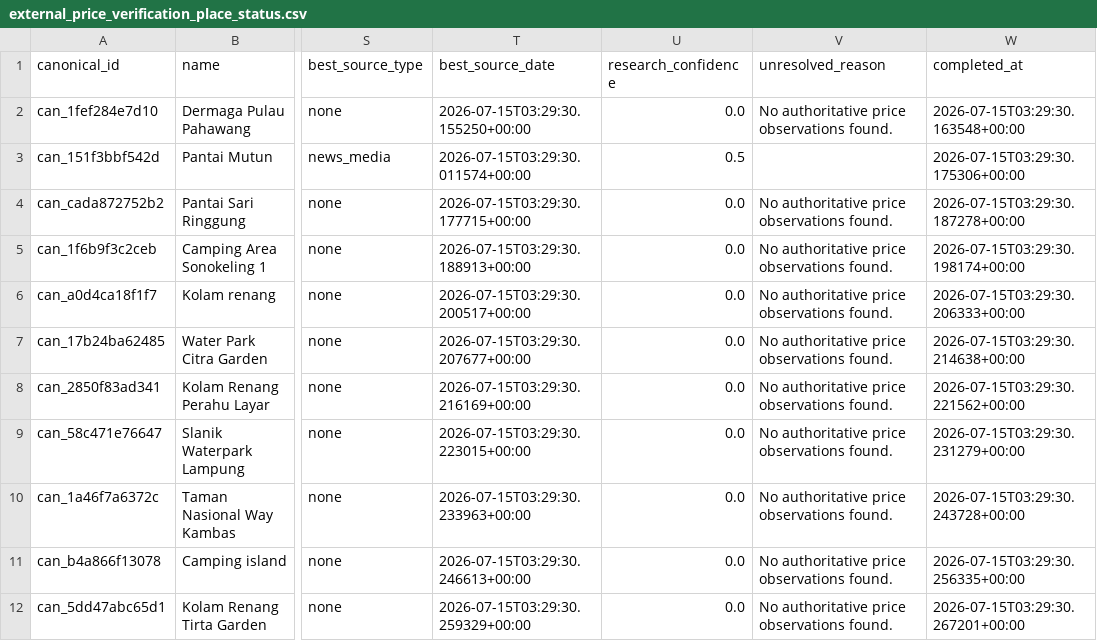
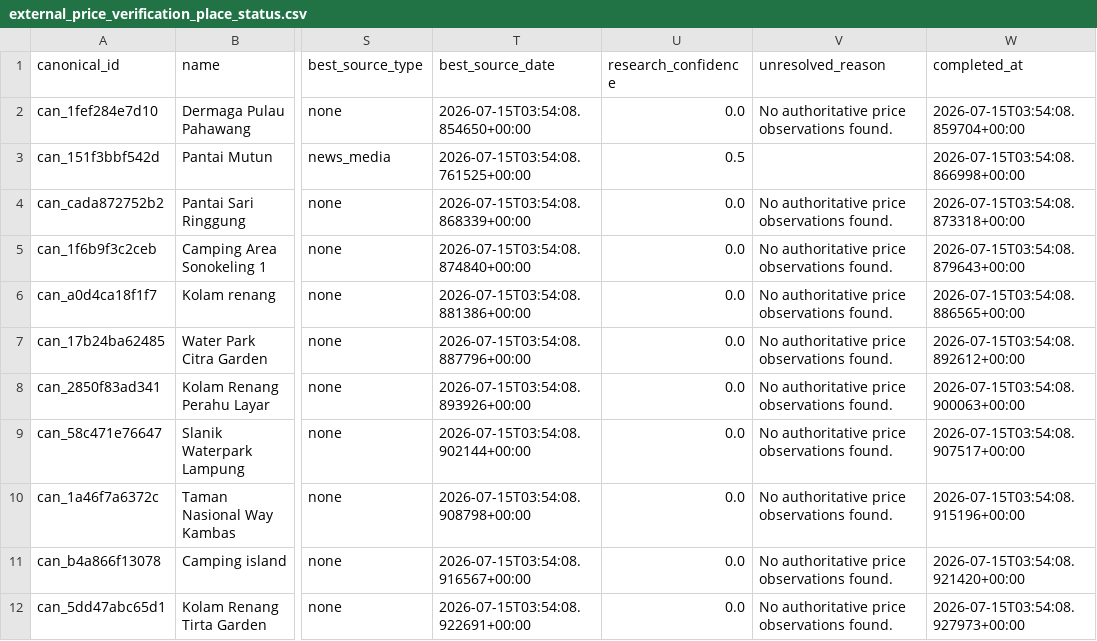
Before and after one commit to RahmatHadinata23758051/RekomendasiWisata, a CSV file: Scraping/reports/external_price_verification_place_status.csv, drawn as a sheet; only a part is shown, gaps mark what is left out; the diff names each change by its address in the sheet, - before the commit and + after, or states it on an @@ line.

```diff
--- a/Scraping/reports/external_price_verification_place_status.csv
+++ b/Scraping/reports/external_price_verification_place_status.csv
-T2 (best_source_date): 2026-07-15T03:29:30.155250+00:00
+T2 (best_source_date): 2026-07-15T03:54:08.854650+00:00
-W2 (completed_at): 2026-07-15T03:29:30.163548+00:00
+W2 (completed_at): 2026-07-15T03:54:08.859704+00:00
-T3 (best_source_date): 2026-07-15T03:29:30.011574+00:00
+T3 (best_source_date): 2026-07-15T03:54:08.761525+00:00
-W3 (completed_at): 2026-07-15T03:29:30.175306+00:00
+W3 (completed_at): 2026-07-15T03:54:08.866998+00:00
-T4 (best_source_date): 2026-07-15T03:29:30.177715+00:00
+T4 (best_source_date): 2026-07-15T03:54:08.868339+00:00
-W4 (completed_at): 2026-07-15T03:29:30.187278+00:00
+W4 (completed_at): 2026-07-15T03:54:08.873318+00:00
-T5 (best_source_date): 2026-07-15T03:29:30.188913+00:00
+T5 (best_source_date): 2026-07-15T03:54:08.874840+00:00
-W5 (completed_at): 2026-07-15T03:29:30.198174+00:00
+W5 (completed_at): 2026-07-15T03:54:08.879643+00:00
-T6 (best_source_date): 2026-07-15T03:29:30.200517+00:00
+T6 (best_source_date): 2026-07-15T03:54:08.881386+00:00
-W6 (completed_at): 2026-07-15T03:29:30.206333+00:00
+W6 (completed_at): 2026-07-15T03:54:08.886565+00:00
-T7 (best_source_date): 2026-07-15T03:29:30.207677+00:00
+T7 (best_source_date): 2026-07-15T03:54:08.887796+00:00
-W7 (completed_at): 2026-07-15T03:29:30.214638+00:00
+W7 (completed_at): 2026-07-15T03:54:08.892612+00:00
-T8 (best_source_date): 2026-07-15T03:29:30.216169+00:00
+T8 (best_source_date): 2026-07-15T03:54:08.893926+00:00
-W8 (completed_at): 2026-07-15T03:29:30.221562+00:00
+W8 (completed_at): 2026-07-15T03:54:08.900063+00:00
-T9 (best_source_date): 2026-07-15T03:29:30.223015+00:00
+T9 (best_source_date): 2026-07-15T03:54:08.902144+00:00
-W9 (completed_at): 2026-07-15T03:29:30.231279+00:00
+W9 (completed_at): 2026-07-15T03:54:08.907517+00:00
-T10 (best_source_date): 2026-07-15T03:29:30.233963+00:00
+T10 (best_source_date): 2026-07-15T03:54:08.908798+00:00
-W10 (completed_at): 2026-07-15T03:29:30.243728+00:00
+W10 (completed_at): 2026-07-15T03:54:08.915196+00:00
-T11 (best_source_date): 2026-07-15T03:29:30.246613+00:00
+T11 (best_source_date): 2026-07-15T03:54:08.916567+00:00
-W11 (completed_at): 2026-07-15T03:29:30.256335+00:00
+W11 (completed_at): 2026-07-15T03:54:08.921420+00:00
-T12 (best_source_date): 2026-07-15T03:29:30.259329+00:00
+T12 (best_source_date): 2026-07-15T03:54:08.922691+00:00
-W12 (completed_at): 2026-07-15T03:29:30.267201+00:00
+W12 (completed_at): 2026-07-15T03:54:08.927973+00:00
```
Also changed, not shown: Scraping/reports/external_price_source_quality.csv, Scraping/reports/price_research_conflicts.csv, 8 other files.
